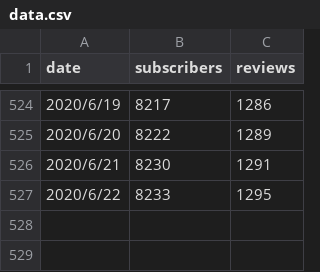
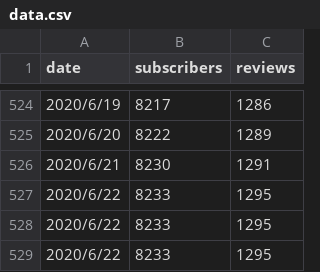
Before and after one commit to NYuya/Udemy_python_Dash, a CSV file: app/assets/data.csv, drawn as a sheet; only a part is shown, gaps mark what is left out.

```diff
--- a/app/assets/data.csv
+++ b/app/assets/data.csv
@@ -527 +527,3 @@ date,subscribers,reviews
 2020/6/22,8233,1295
+2020/6/22,8233,1295
+2020/6/22,8233,1295
```
Also changed, not shown: 1 other file.
